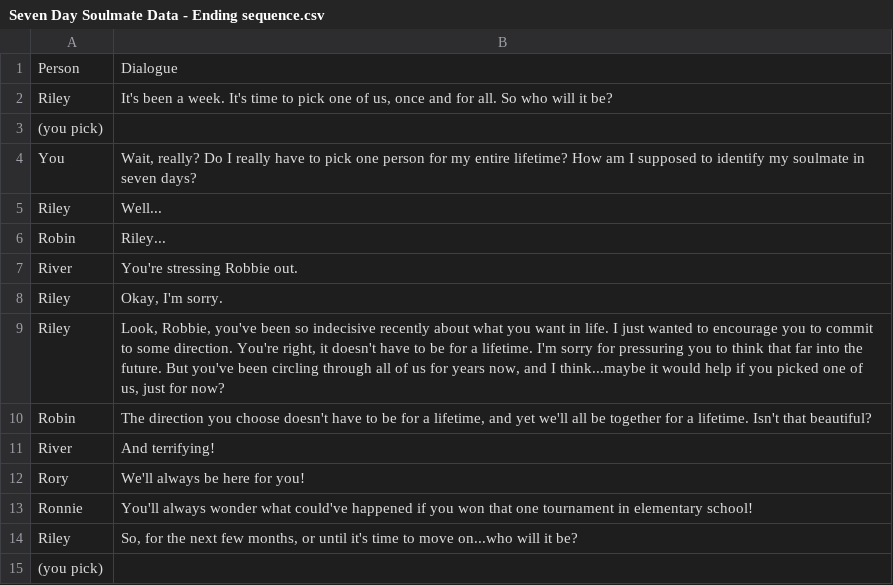
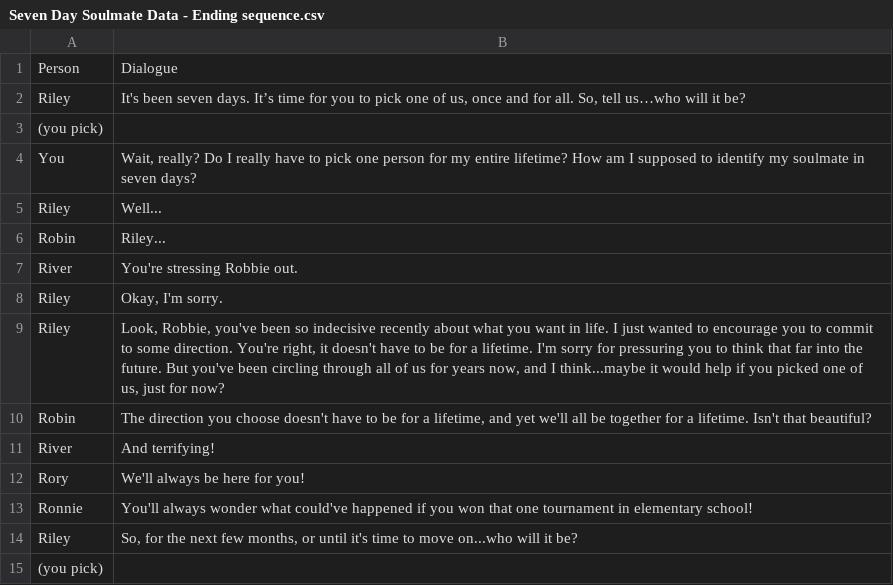
Before and after one commit to tiffanyq/seven-day-soulmate, a CSV file: csv/Seven Day Soulmate Data - Ending sequence.csv, drawn as a sheet.

```diff
--- a/csv/Seven Day Soulmate Data - Ending sequence.csv
+++ b/csv/Seven Day Soulmate Data - Ending sequence.csv
@@ -1,3 +1,3 @@
 Person,Dialogue
-Riley,"It's been a week. It's time to pick one of us, once and for all. So who will it be?"
+Riley,"It's been seven days. It’s time for you to pick one of us, once and for all. So, tell us…who will it be?"
 (you pick),
```
Also changed, not shown: csv/Seven Day Soulmate Data - Riley.csv, csv/Seven Day Soulmate Data - River.csv, 4 other files.
